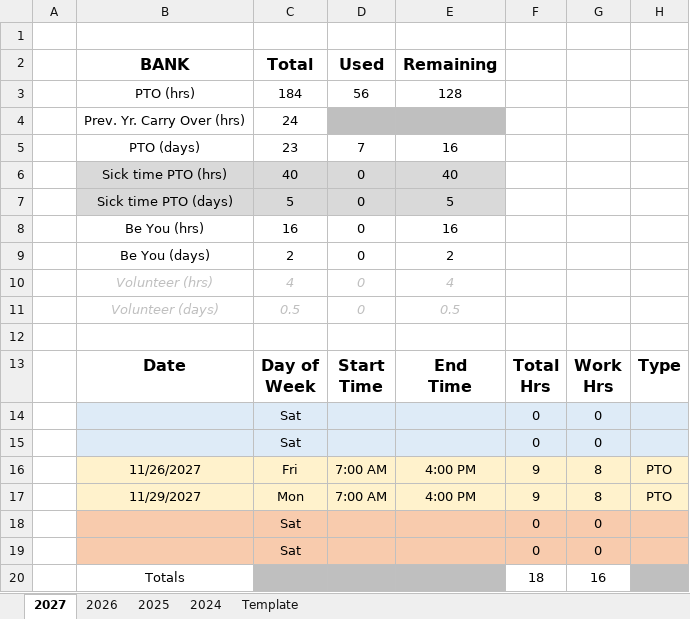
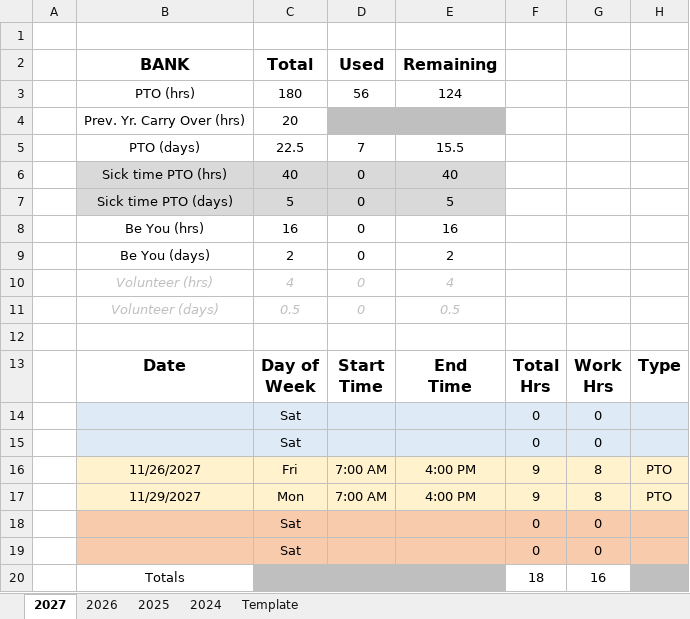
Before and after one commit to nsPubRepo/Development, an Excel workbook: PTO_Tracking.xlsx, sheet 2027, drawn as a sheet; only a part is shown; values as stored, in another font and other column widths than the file's, no borders; charts and pictures and conditional formats not drawn; the diff names each change by its address in the sheet, - before the commit and + after, or states it on an @@ line.

```diff
--- a/PTO_Tracking.xlsx (sheet 2027)
+++ b/PTO_Tracking.xlsx (sheet 2027)
-C3 (Total): 184
+C3 (Total): 180
-E3 (Remaining): 128
+E3 (Remaining): 124
-C4 (Total): 24
+C4 (Total): 20
-C5 (Total): 23
+C5 (Total): 22.5
-E5 (Remaining): 16
+E5 (Remaining): 15.5
```
Also changed, not shown: sheet 2026, formulas that keep their value, charts or pictures.
